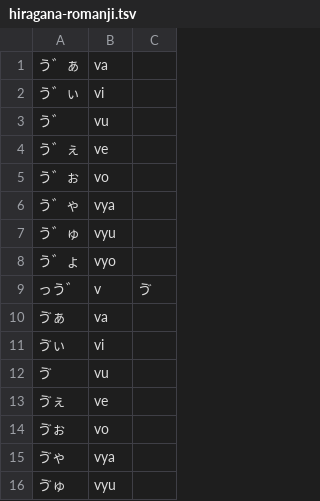
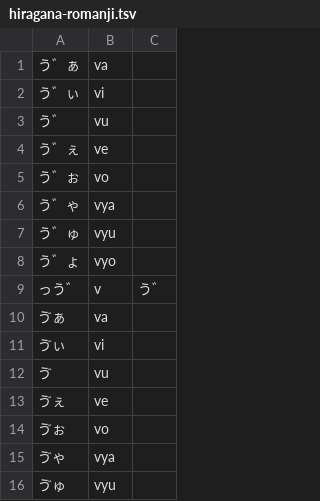
Before and after one commit to google/mozc, a TSV file: src/data/preedit/hiragana-romanji.tsv, drawn as a sheet; only a part is shown.

```diff
--- a/src/data/preedit/hiragana-romanji.tsv
+++ b/src/data/preedit/hiragana-romanji.tsv
@@ -8,3 +8,3 @@
 う゛ょ	vyo
-っう゛	v	ゔ
+っう゛	v	う゛
 ゔぁ	va
```
